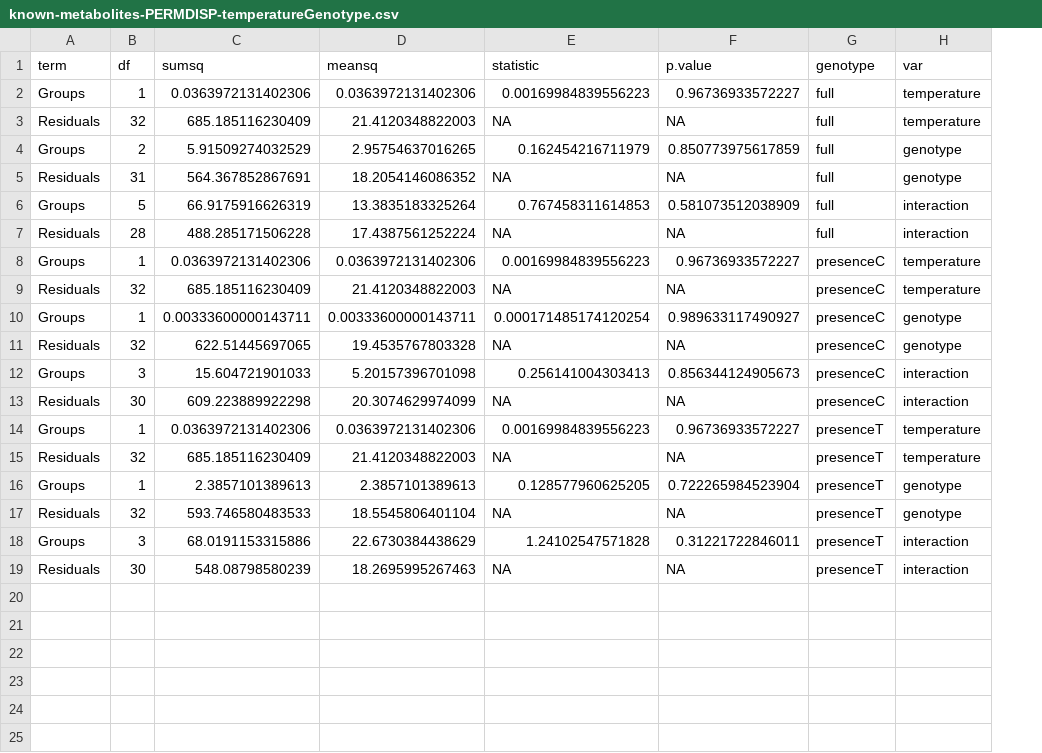
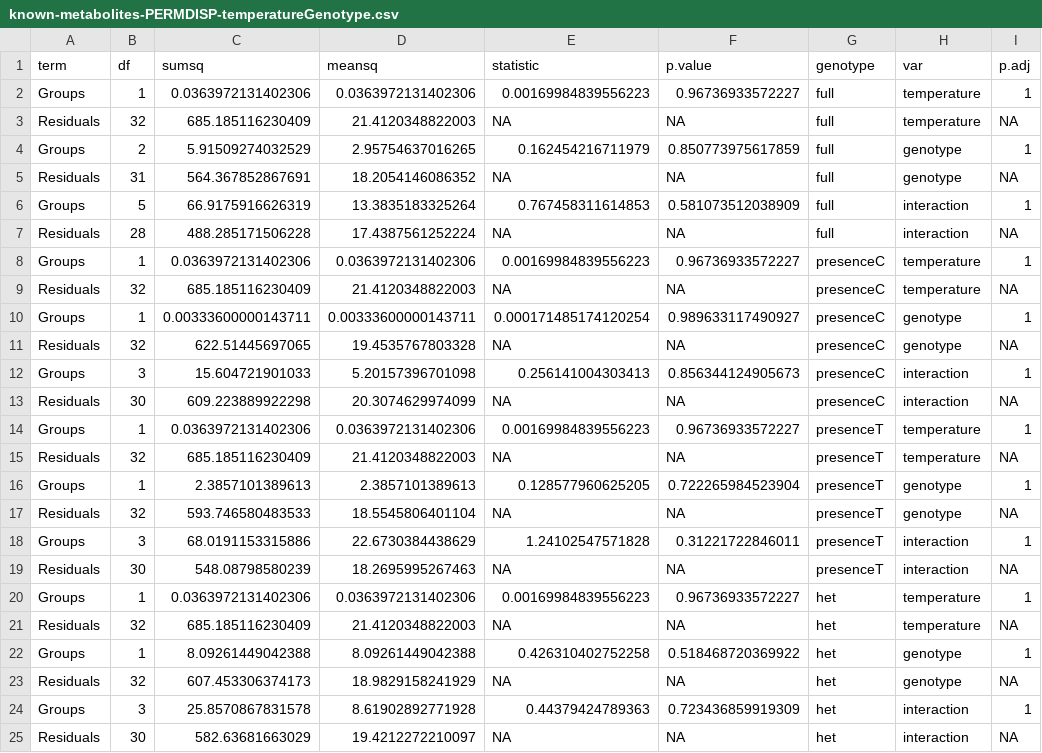
Before and after one commit to yaaminiv/wc-green-crab, a CSV file: output/05-metabolomics-analysis/PCA/known-metabolites-PERMDISP-temperatureGenotype.csv, drawn as a sheet; the diff names each change by its address in the sheet, - before the commit and + after, or states it on an @@ line.

```diff
--- a/output/05-metabolomics-analysis/PCA/known-metabolites-PERMDISP-temperatureGenotype.csv
+++ b/output/05-metabolomics-analysis/PCA/known-metabolites-PERMDISP-temperatureGenotype.csv
+column I (p.adj), rows 2-19: 1 | NA | 1 | NA | 1 | NA | 1 | NA | 1 | NA | 1 | NA | 1 | NA | 1 | NA | 1 | NA
+row 20: Groups | 1 | 0.0363972131402306 | 0.0363972131402306 | 0.00169984839556223 | 0.96736933572227 | het | temperature | 1
+row 21: Residuals | 32 | 685.185116230409 | 21.4120348822003 | NA | NA | het | temperature | NA
+row 22: Groups | 1 | 8.09261449042388 | 8.09261449042388 | 0.426310402752258 | 0.518468720369922 | het | genotype | 1
+row 23: Residuals | 32 | 607.453306374173 | 18.9829158241929 | NA | NA | het | genotype | NA
+row 24: Groups | 3 | 25.8570867831578 | 8.61902892771928 | 0.44379424789363 | 0.723436859919309 | het | interaction | 1
+row 25: Residuals | 30 | 582.63681663029 | 19.4212272210097 | NA | NA | het | interaction | NA
```
Also changed, not shown: output/05-metabolomics-analysis/PCA/all-data-PERMANOVA-25Genotype.csv, output/05-metabolomics-analysis/PCA/all-data-PERMANOVA-temperatureGenotype.csv, 9 other files.
